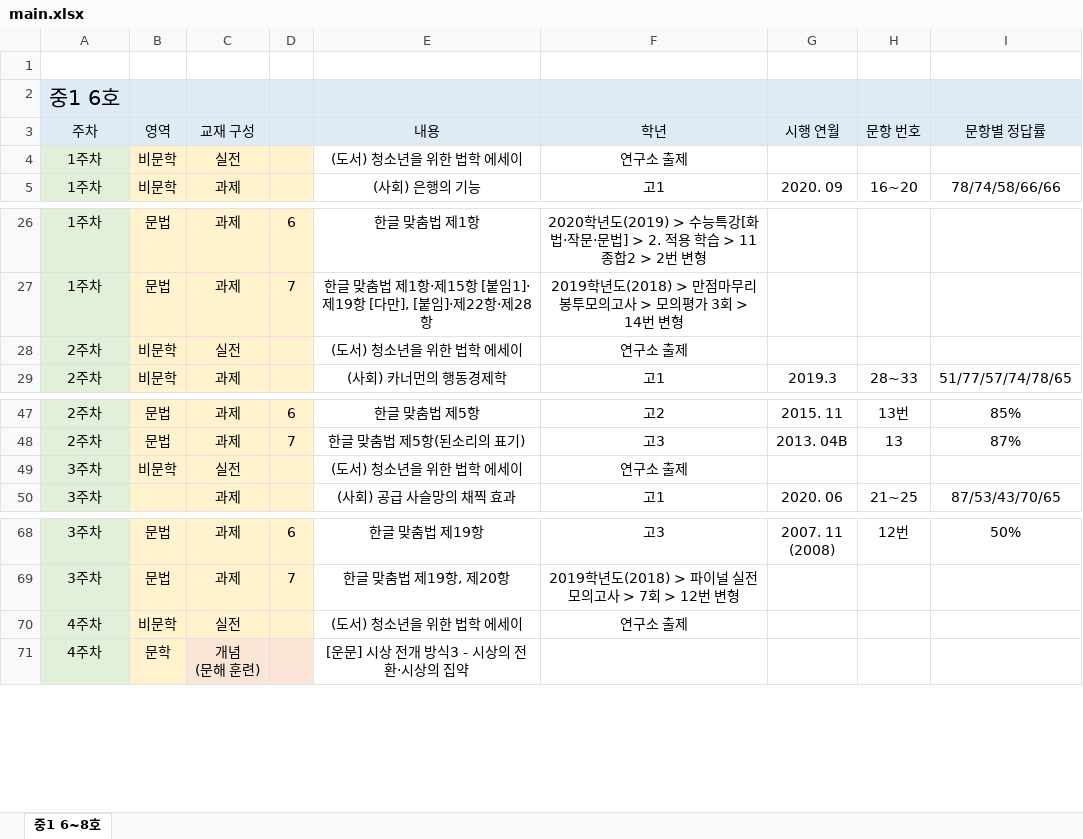
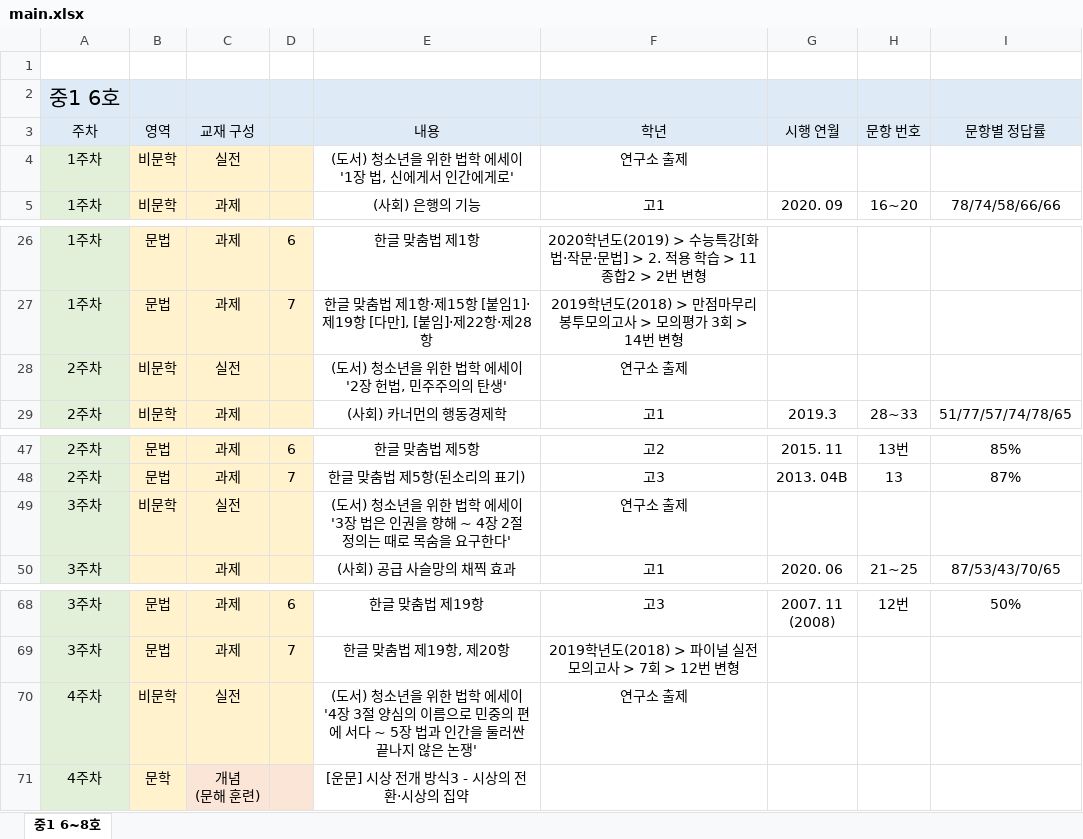
Before and after one commit to hsk3232/MessageMaker, an Excel workbook: main.xlsx, sheet 중1 6~8호, drawn as a sheet; only a part is shown, gaps mark what is left out; values as stored, in another font and other column widths than the file's, no borders; the diff names each change by its address in the sheet, - before the commit and + after, or states it on an @@ line.

```diff
--- a/main.xlsx (sheet 중1 6~8호)
+++ b/main.xlsx (sheet 중1 6~8호)
-E4 (내용): (도서) 청소년을 위한 법학 에세이
+E4 (내용): (도서) 청소년을 위한 법학 에세이 '1장 법, 신에게서 인간에게로'
-E28 (내용): (도서) 청소년을 위한 법학 에세이
+E28 (내용): (도서) 청소년을 위한 법학 에세이 '2장 헌법, 민주주의의 탄생'
-E49 (내용): (도서) 청소년을 위한 법학 에세이
+E49 (내용): (도서) 청소년을 위한 법학 에세이 '3장 법은 인권을 향해 ~ 4장 2절 정의는 때로 목숨을 요구한다'
-E70 (내용): …에세이
+E70 (내용): …에세이 '4장 3절 양심의 이름으로 민중의 편에 서다 ~ 5장 법과 인간을 둘러싼 끝나지 않은 논쟁'
```
Also changed, not shown: 3 other files.
